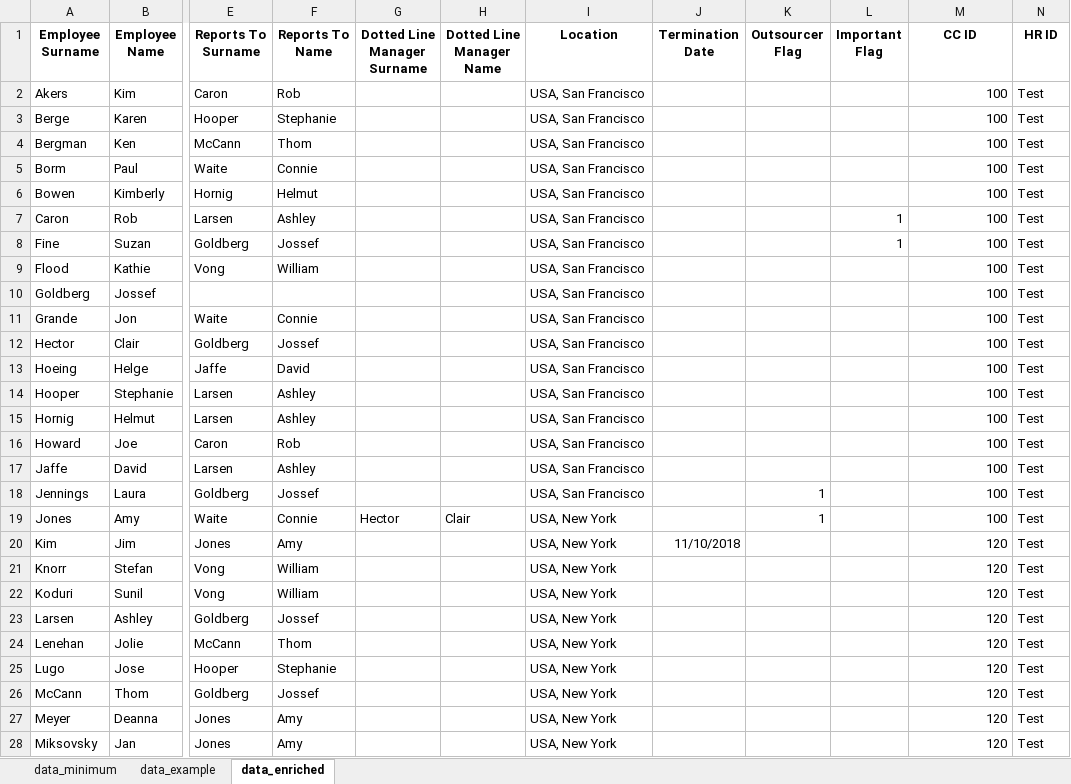
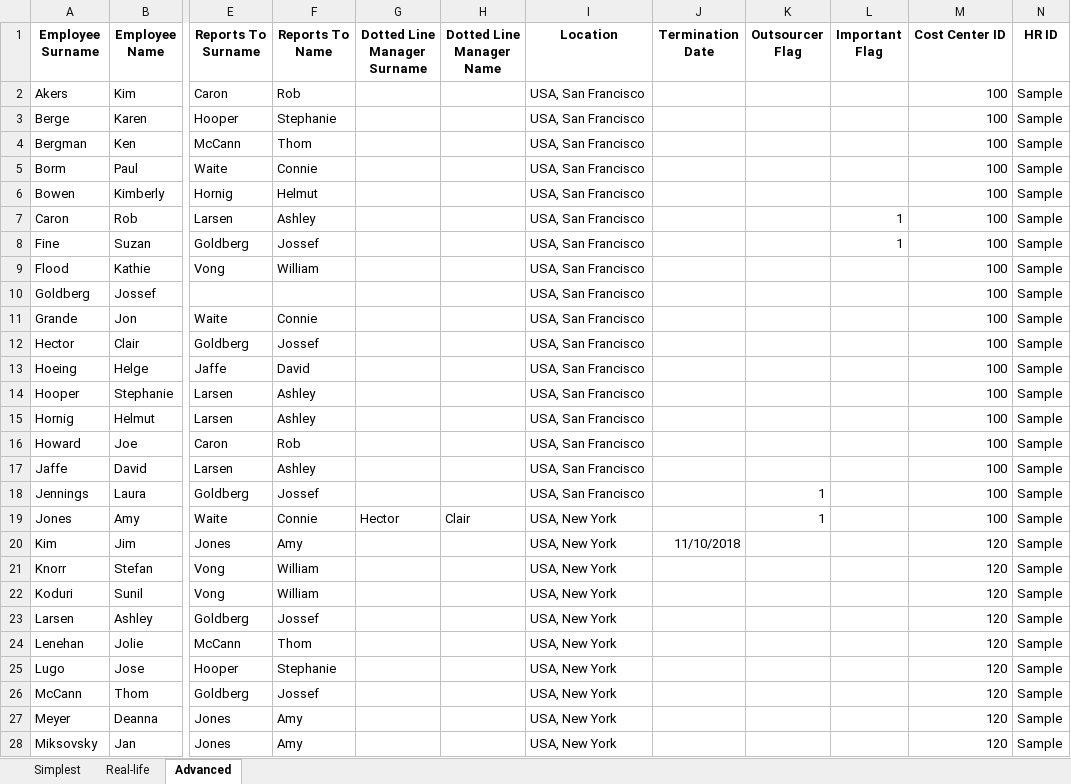
Before and after one commit to dadkakdead/MyBoss, an Excel workbook: MyBoss-Sample data.xlsx, sheet Advanced, drawn as a sheet; only a part is shown, gaps mark what is left out; values as stored, in another font and other column widths than the file's, no borders; the diff covers the shown part only; the diff names each change by its address in the sheet, - before the commit and + after, or states it on an @@ line.

```diff
--- a/MyBoss-Sample data.xlsx (sheet Advanced)
+++ b/MyBoss-Sample data.xlsx (sheet Advanced)
-sheet tab: data_minimum
+sheet tab: Simplest
-sheet tab: data_example
+sheet tab: Real-life
-sheet tab: data_enriched
+sheet tab: Advanced
-M1: CC ID
+M1: Cost Center ID
-N2:N28 (HR ID): Test
+N2:N28 (HR ID): Sample
```
Also changed, not shown: 24 edited cells elsewhere in this sheet, sheet Simplest, sheet Real-life, 1 other file.
